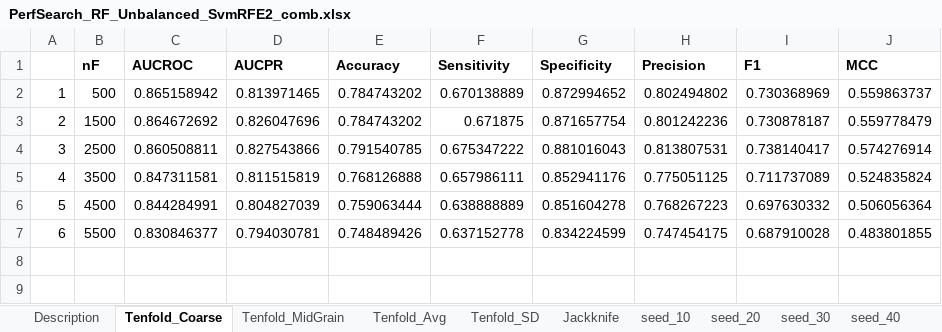
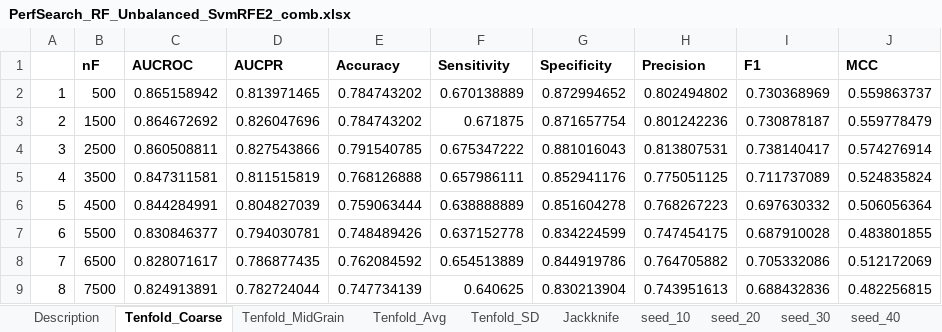
Before and after one commit to srautonu/AntigenPredictor, an Excel workbook: Code/R/Magnan/PerfSearch_RF_Unbalanced_SvmRFE2_comb.xlsx, sheet Tenfold_Coarse, drawn as a sheet; values as stored, in another font and other column widths than the file's, no borders; charts and pictures not drawn; the diff names each change by its address in the sheet, - before the commit and + after, or states it on an @@ line.

Commit message:
Updates

```diff
--- a/Code/R/Magnan/PerfSearch_RF_Unbalanced_SvmRFE2_comb.xlsx (sheet Tenfold_Coarse)
+++ b/Code/R/Magnan/PerfSearch_RF_Unbalanced_SvmRFE2_comb.xlsx (sheet Tenfold_Coarse)
+row 8: 7 | 6500 | 0.828071617 | 0.786877435 | 0.762084592 | 0.654513889 | 0.844919786 | 0.764705882 | 0.705332086 | 0.512172069
+row 9: 8 | 7500 | 0.824913891 | 0.782724044 | 0.747734139 | 0.640625 | 0.830213904 | 0.743951613 | 0.688432836 | 0.482256815
```
Also changed, not shown: charts or pictures.
